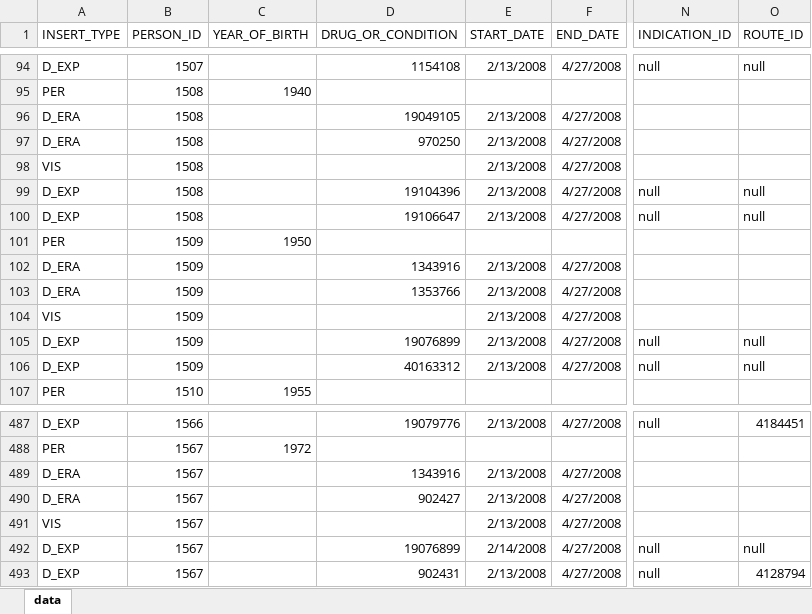
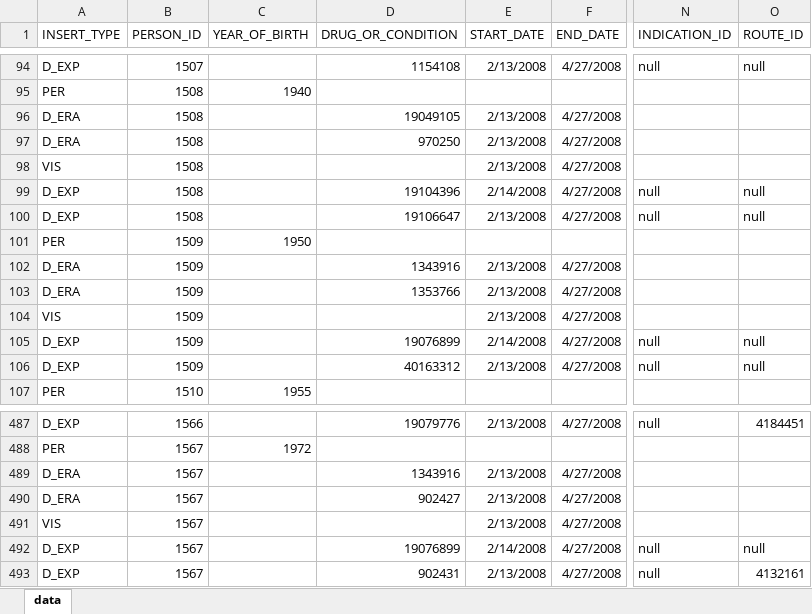
Before and after one commit to dbmi-pitt/iDIA_Rules, an Excel workbook: patient_addition/data.xlsx, sheet data, drawn as a sheet; only a part is shown, gaps mark what is left out; values as stored, in another font and other column widths than the file's, no borders; the diff names each change by its address in the sheet, - before the commit and + after, or states it on an @@ line.

```diff
--- a/patient_addition/data.xlsx (sheet data)
+++ b/patient_addition/data.xlsx (sheet data)
-E99 (START_DATE): 2/13/2008
+E99 (START_DATE): 2/14/2008
-E105 (START_DATE): 2/13/2008
+E105 (START_DATE): 2/14/2008
-O493 (ROUTE_ID): 4128794
+O493 (ROUTE_ID): 4132161
```
Also changed, not shown: 2 other files.
